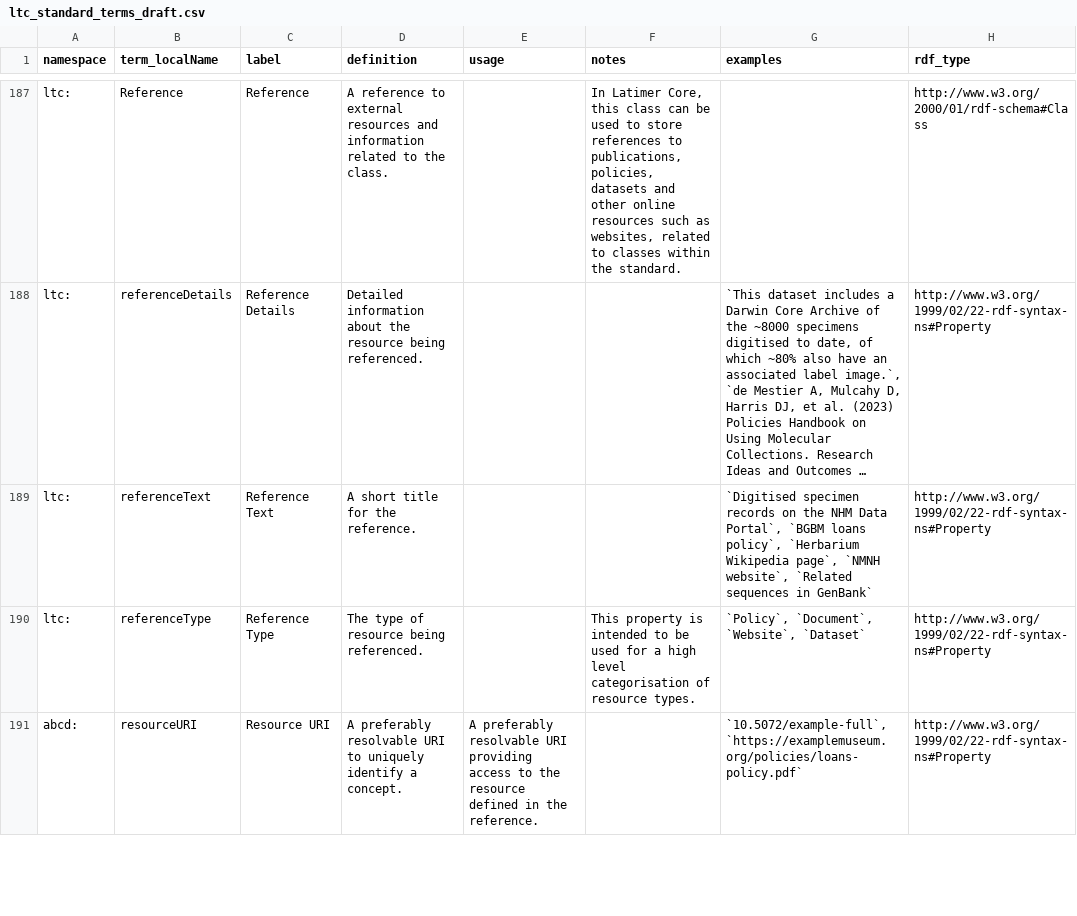
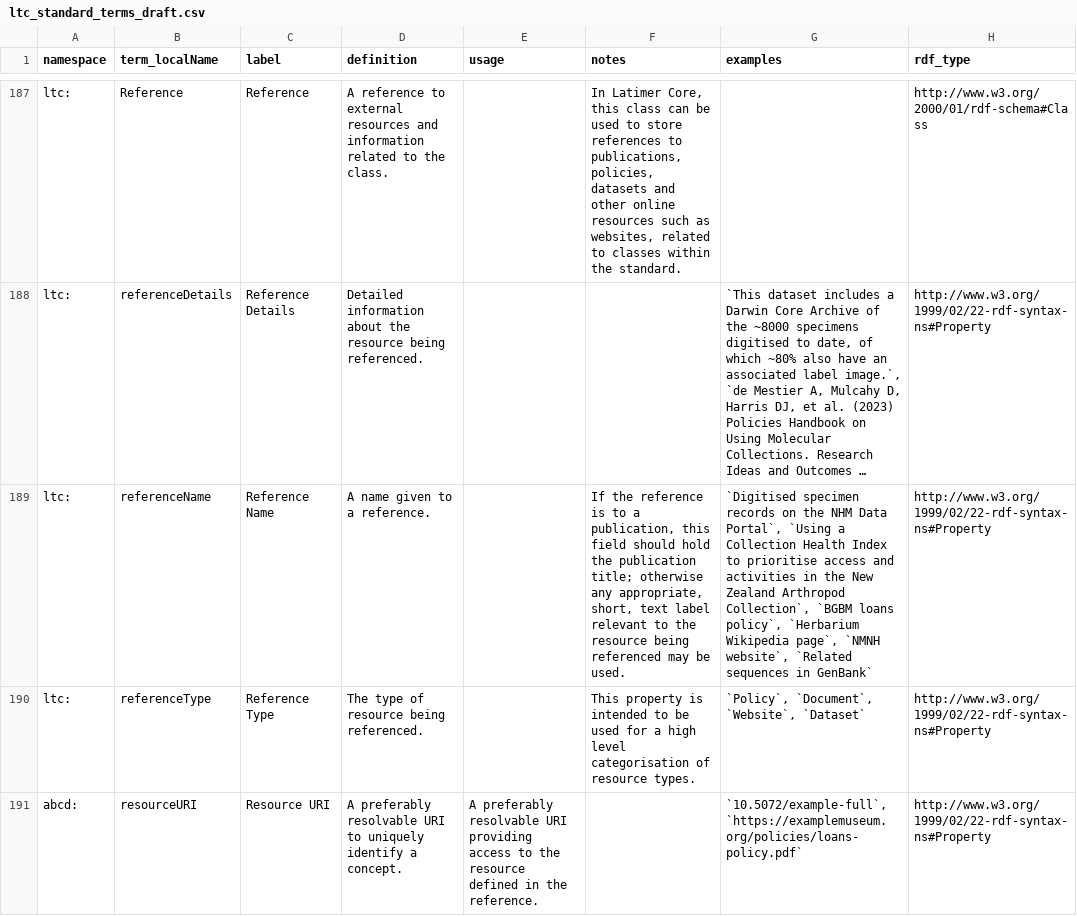
Before and after one commit to tdwg/cd, a CSV file: standard/terms/ltc_standard_terms_draft.csv, drawn as a sheet; only a part is shown, gaps mark what is left out; long unchanged cells end in …; the diff names each change by its address in the sheet, - before the commit and + after, or states it on an @@ line.

Commit message:
Updated referenceText to referenceName
Closes #453

```diff
--- a/standard/terms/ltc_standard_terms_draft.csv
+++ b/standard/terms/ltc_standard_terms_draft.csv
-B189 (term_localName): referenceText
+B189 (term_localName): referenceName
-C189 (label): Reference Text
+C189 (label): Reference Name
-D189 (definition): A short title for the reference.
+D189 (definition): A name given to a reference.
-F189 (notes): (empty)
+F189 (notes): If the reference is to a publication, this field should hold the publication title; otherwise any appropriate, short, text label relevant to the resource being referenced may be used.
-G189 (examples): …Data Portal`, `BGBM loans…
+G189 (examples): …Data Portal`, `Using a Collection Health Index to prioritise access and activities in the New Zealand Arthropod Collection`, `BGBM loans…
```
Also changed, not shown: standard/terms/ltc_skos_mapping.csv.
